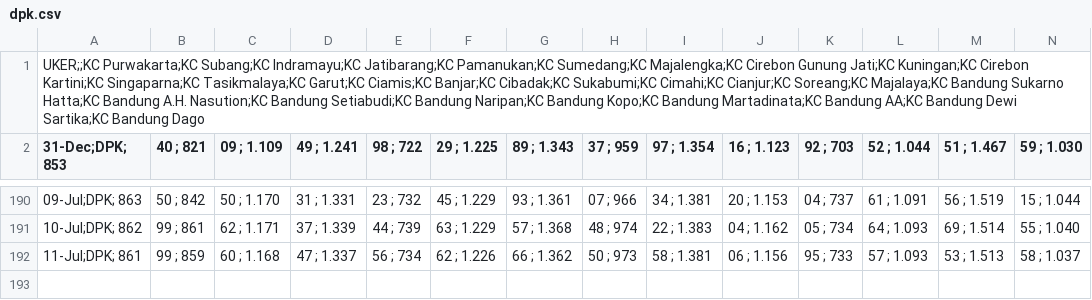
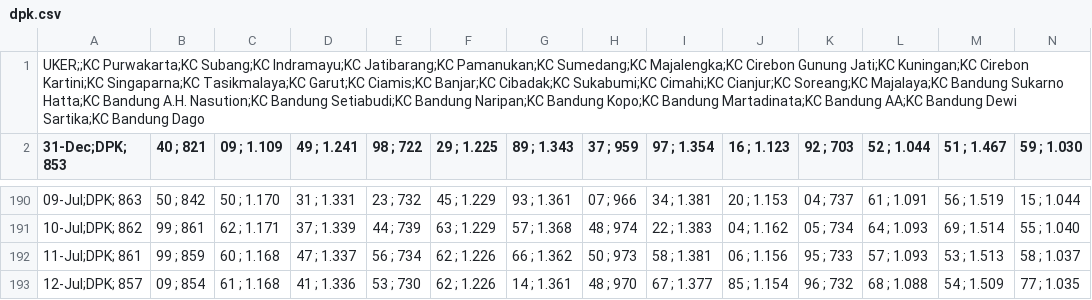
Before and after one commit to alganii14/grafik, a CSV file: csv mikro/dpk.csv, drawn as a sheet; only a part is shown, gaps mark what is left out; rows hold the shown columns only; the diff names each change by its address in the sheet, - before the commit and + after, or states it on an @@ line.

Commit message:
Update csv kcp, konsol, mikro, ritel untuk tanggal 12 Juli

```diff
--- a/csv mikro/dpk.csv
+++ b/csv mikro/dpk.csv
+row 193: 12-Jul;DPK; 857 | 09 ; 854 | 61 ; 1.168 | 41 ; 1.336 | 53 ; 730 | 62 ; 1.226 | 14 ; 1.361 | 48 ; 970 | 67 ; 1.377 | 85 ; 1.154 | 96 ; 732 | 68 ; 1.088 | 54 ; 1.509 | 77 ; 1.035
```
Also changed, not shown: csv kcp/casa.csv, csv kcp/dpk.csv, 17 other files.
